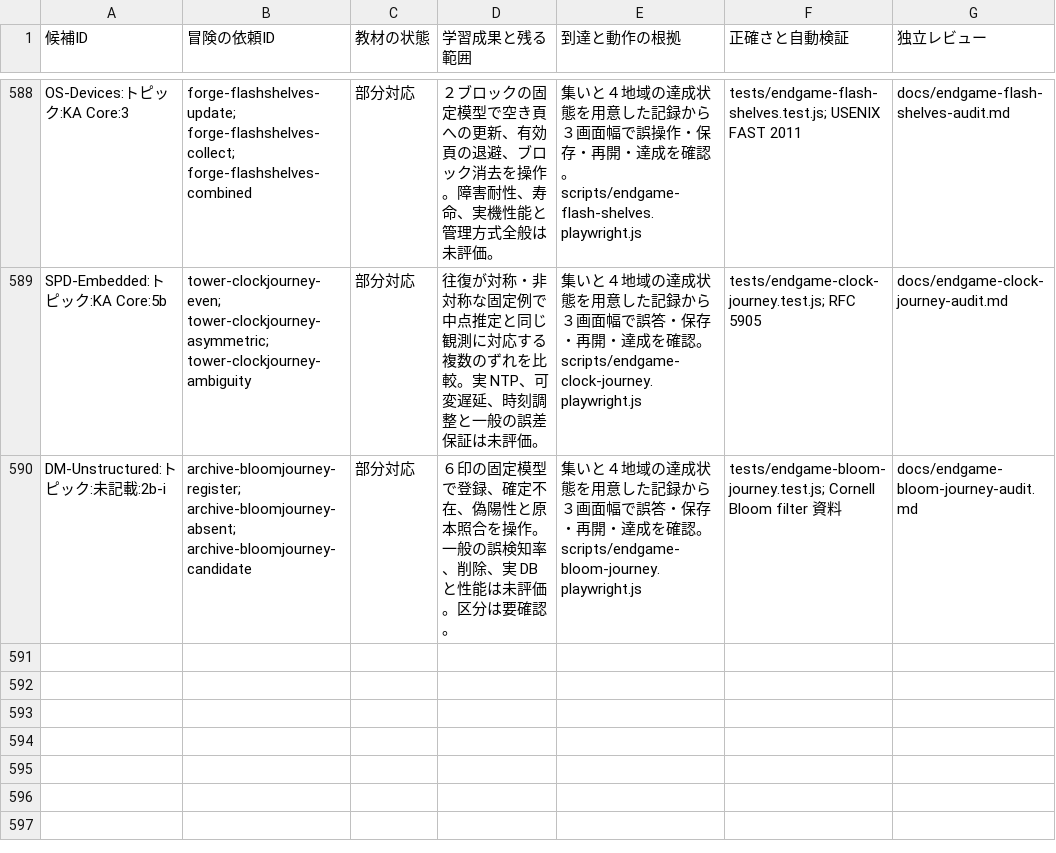
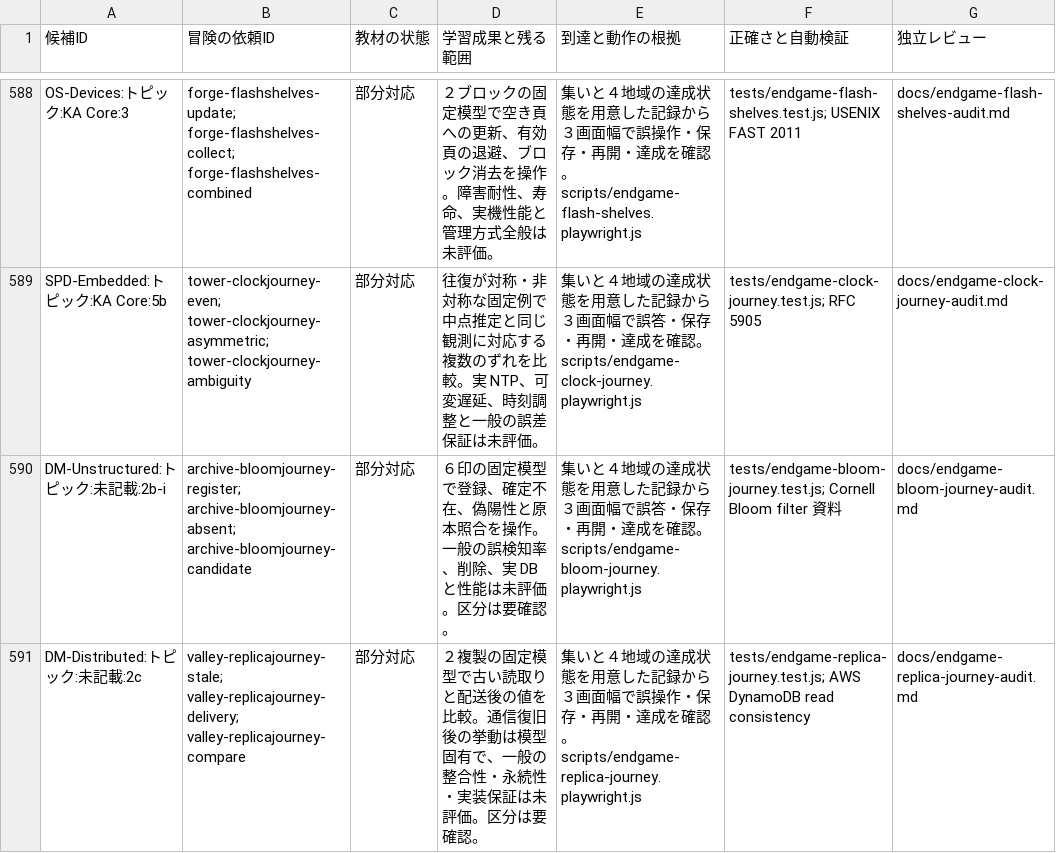
Before and after one commit to nodchip/CSQuest, a CSV file: docs/adventure-curriculum-assessment.csv, drawn as a sheet; only a part is shown, gaps mark what is left out.

Commit message:
Add replicated ledger quests

```diff
--- a/docs/adventure-curriculum-assessment.csv
+++ b/docs/adventure-curriculum-assessment.csv
@@ -590 +590,2 @@ SPD-Embedded:トピック:KA Core:5b,tower-clockjourney-even; tower-clockjourney
 DM-Unstructured:トピック:未記載:2b-i,archive-bloomjourney-register; archive-bloomjourney-absent; archive-bloomjourney-candidate,部分対応,６印の固定模型で登録、確定不在、偽陽性と原本照合を操作。一般の誤検知率、削除、実 DB と性能は未評価。区分は要確認。,集いと４地域の達成状態を用意した記録から３画面幅で誤答・保存・再開・達成を確認。scripts/endgame-bloom-journey.playwright.js,tests/endgame-bloom-journey.test.js; Cornell Bloom filter 資料,docs/endgame-bloom-journey-audit.md
+DM-Distributed:トピック:未記載:2c,valley-replicajourney-stale; valley-replicajourney-delivery; valley-replicajourney-compare,部分対応,２複製の固定模型で古い読取りと配送後の値を比較。通信復旧後の挙動は模型固有で、一般の整合性・永続性・実装保証は未評価。区分は要確認。,集いと４地域の達成状態を用意した記録から３画面幅で誤操作・保存・再開・達成を確認。scripts/endgame-replica-journey.playwright.js,tests/endgame-replica-journey.test.js; AWS DynamoDB read consistency,docs/endgame-replica-journey-audit.md
```
Also changed, not shown: 8 other files.
